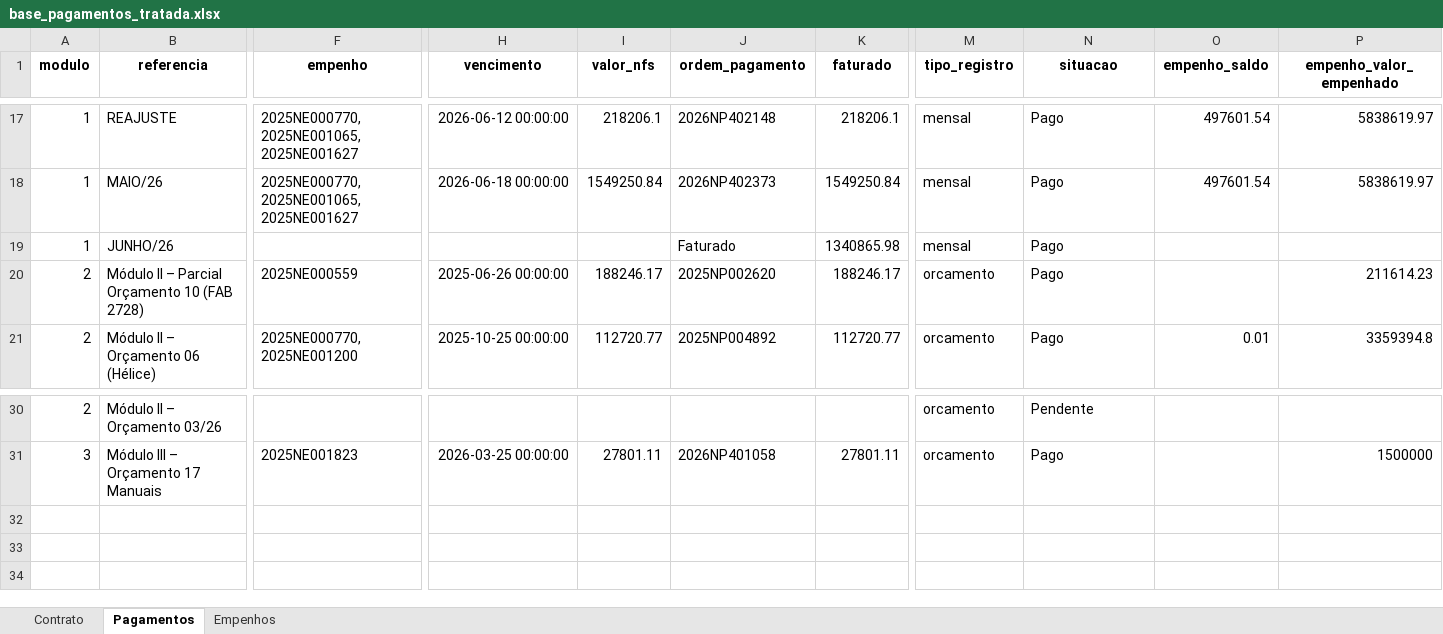
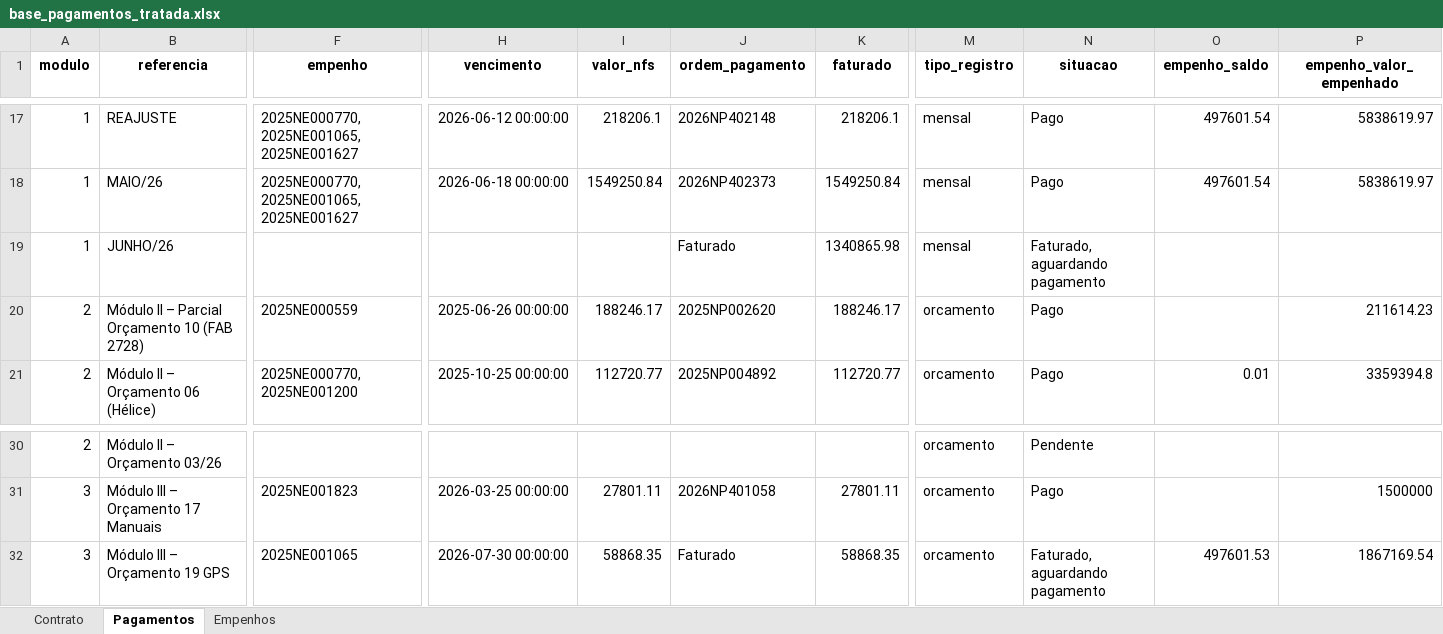
Before and after one commit to wallacedellaney/c98a-pamals, an Excel workbook: Contrato 005/Dashboard/02_Dados_Tratados/base_pagamentos_tratada.xlsx, sheet Pagamentos, drawn as a sheet; only a part is shown, gaps mark what is left out; values as stored, in another font and other column widths than the file's, no borders; rows hold the shown columns only; the diff names each change by its address in the sheet, - before the commit and + after, or states it on an @@ line.

```diff
--- a/Contrato 005/Dashboard/02_Dados_Tratados/base_pagamentos_tratada.xlsx (sheet Pagamentos)
+++ b/Contrato 005/Dashboard/02_Dados_Tratados/base_pagamentos_tratada.xlsx (sheet Pagamentos)
-N19 (situacao): Pago
+N19 (situacao): Faturado, aguardando pagamento
+row 32: 3 | Módulo III – Orçamento 19 GPS | 2025NE001065 | 2026-07-30 00:00:00 | 58868.35 | Faturado | 58868.35 | orcamento | Faturado, aguardando pagamento | 497601.53 | 1867169.54
```
Also changed, not shown: 3 other files.
